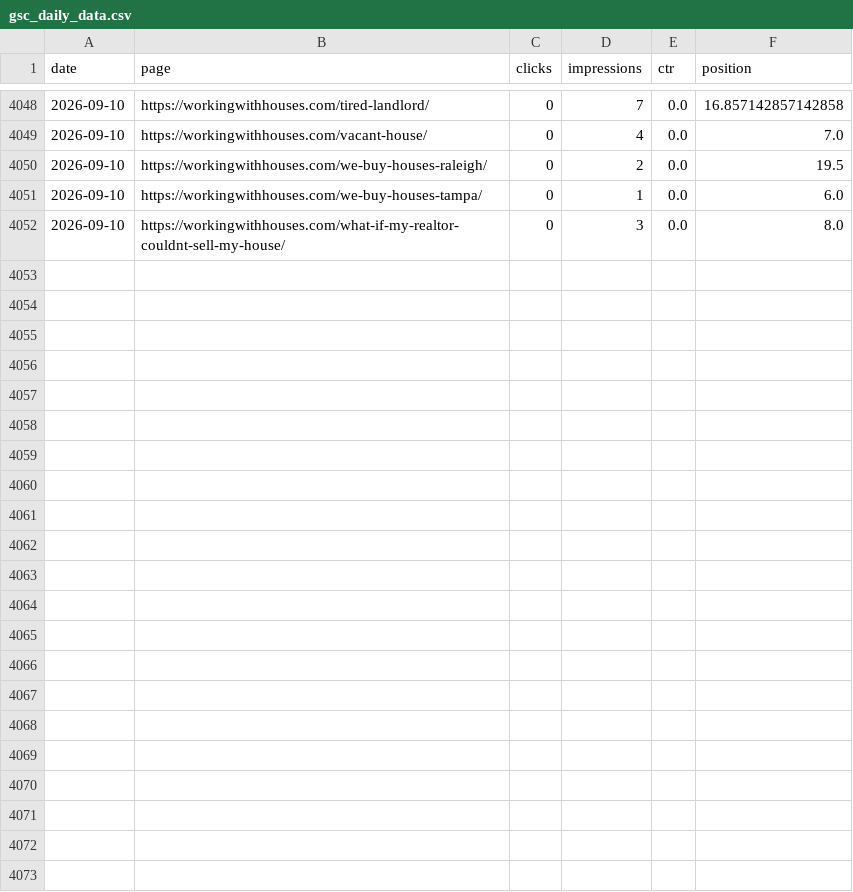
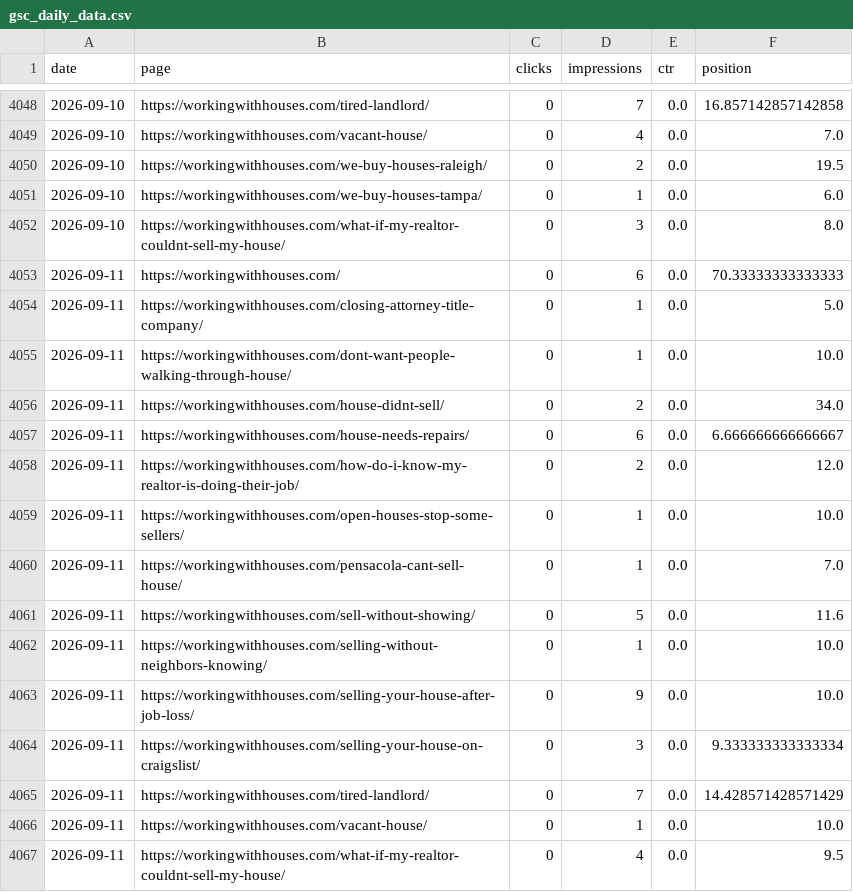
Before and after one commit to figlesias7/GSC-Tracker, a CSV file: data/gsc_daily_data.csv, drawn as a sheet; only a part is shown, gaps mark what is left out.

```diff
--- a/data/gsc_daily_data.csv
+++ b/data/gsc_daily_data.csv
@@ -4052 +4052,16 @@ date,page,clicks,impressions,ctr,position
 2026-09-10,https://workingwithhouses.com/what-if-my-realtor-couldnt-sell-my-house/,0,3,0.0,8.0
+2026-09-11,https://workingwithhouses.com/,0,6,0.0,70.33333333333333
+2026-09-11,https://workingwithhouses.com/closing-attorney-title-company/,0,1,0.0,5.0
+2026-09-11,https://workingwithhouses.com/dont-want-people-walking-through-house/,0,1,0.0,10.0
+2026-09-11,https://workingwithhouses.com/house-didnt-sell/,0,2,0.0,34.0
+2026-09-11,https://workingwithhouses.com/house-needs-repairs/,0,6,0.0,6.666666666666667
+2026-09-11,https://workingwithhouses.com/how-do-i-know-my-realtor-is-doing-their-job/,0,2,0.0,12.0
+2026-09-11,https://workingwithhouses.com/open-houses-stop-some-sellers/,0,1,0.0,10.0
+2026-09-11,https://workingwithhouses.com/pensacola-cant-sell-house/,0,1,0.0,7.0
+2026-09-11,https://workingwithhouses.com/sell-without-showing/,0,5,0.0,11.6
+2026-09-11,https://workingwithhouses.com/selling-without-neighbors-knowing/,0,1,0.0,10.0
+2026-09-11,https://workingwithhouses.com/selling-your-house-after-job-loss/,0,9,0.0,10.0
+2026-09-11,https://workingwithhouses.com/selling-your-house-on-craigslist/,0,3,0.0,9.333333333333334
+2026-09-11,https://workingwithhouses.com/tired-landlord/,0,7,0.0,14.428571428571429
+2026-09-11,https://workingwithhouses.com/vacant-house/,0,1,0.0,10.0
+2026-09-11,https://workingwithhouses.com/what-if-my-realtor-couldnt-sell-my-house/,0,4,0.0,9.5
```
Also changed, not shown: 1 other file.
